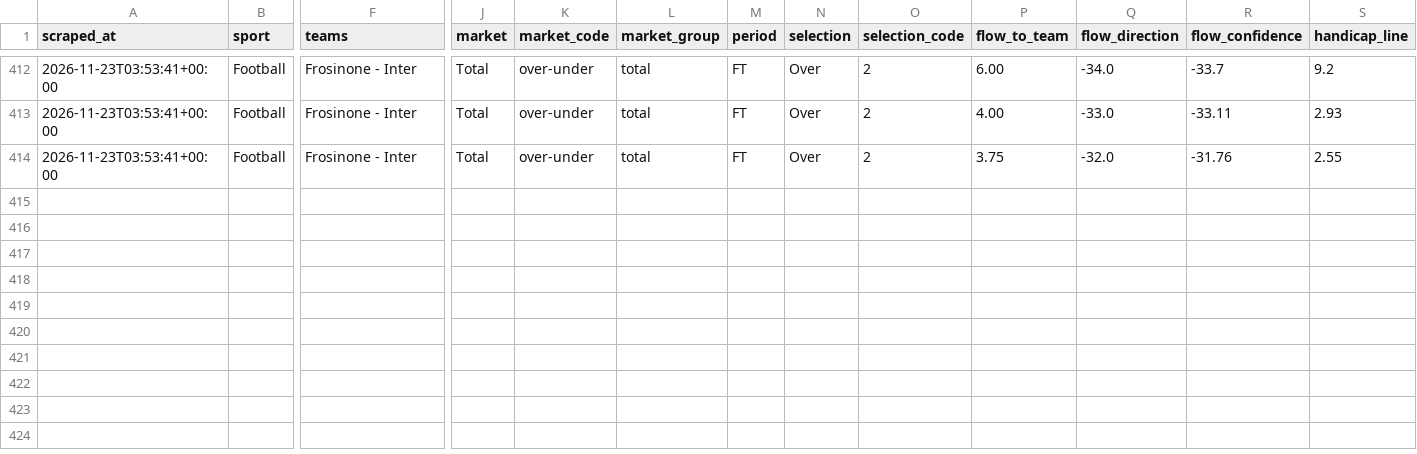
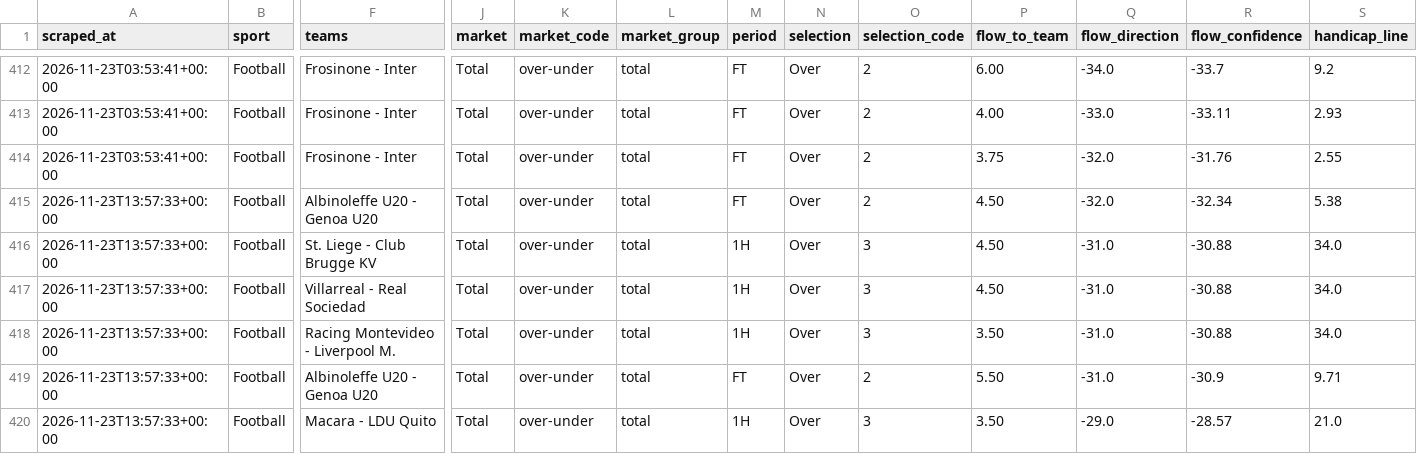
Before and after one commit to Yaretti/oddsportal-parser, a CSV file: data/oddsportal_history.csv, drawn as a sheet; only a part is shown, gaps mark what is left out; rows hold the shown columns only; the diff names each change by its address in the sheet, - before the commit and + after, or states it on an @@ line.

```diff
--- a/data/oddsportal_history.csv
+++ b/data/oddsportal_history.csv
+row 415: 2026-11-23T13:57:33+00:00 | Football | Albinoleffe U20 - Genoa U20 | Total | over-under | total | FT | Over | 2 | 4.50 | -32.0 | -32.34 | 5.38
+row 416: 2026-11-23T13:57:33+00:00 | Football | St. Liege - Club Brugge KV | Total | over-under | total | 1H | Over | 3 | 4.50 | -31.0 | -30.88 | 34.0
+row 417: 2026-11-23T13:57:33+00:00 | Football | Villarreal - Real Sociedad | Total | over-under | total | 1H | Over | 3 | 4.50 | -31.0 | -30.88 | 34.0
+row 418: 2026-11-23T13:57:33+00:00 | Football | Racing Montevideo - Liverpool M. | Total | over-under | total | 1H | Over | 3 | 3.50 | -31.0 | -30.88 | 34.0
+row 419: 2026-11-23T13:57:33+00:00 | Football | Albinoleffe U20 - Genoa U20 | Total | over-under | total | FT | Over | 2 | 5.50 | -31.0 | -30.9 | 9.71
+row 420: 2026-11-23T13:57:33+00:00 | Football | Macara - LDU Quito | Total | over-under | total | 1H | Over | 3 | 3.50 | -29.0 | -28.57 | 21.0
```
Also changed, not shown: data/oddsportal_latest.csv, data/oddsportal_movement.csv, 3 other files.
